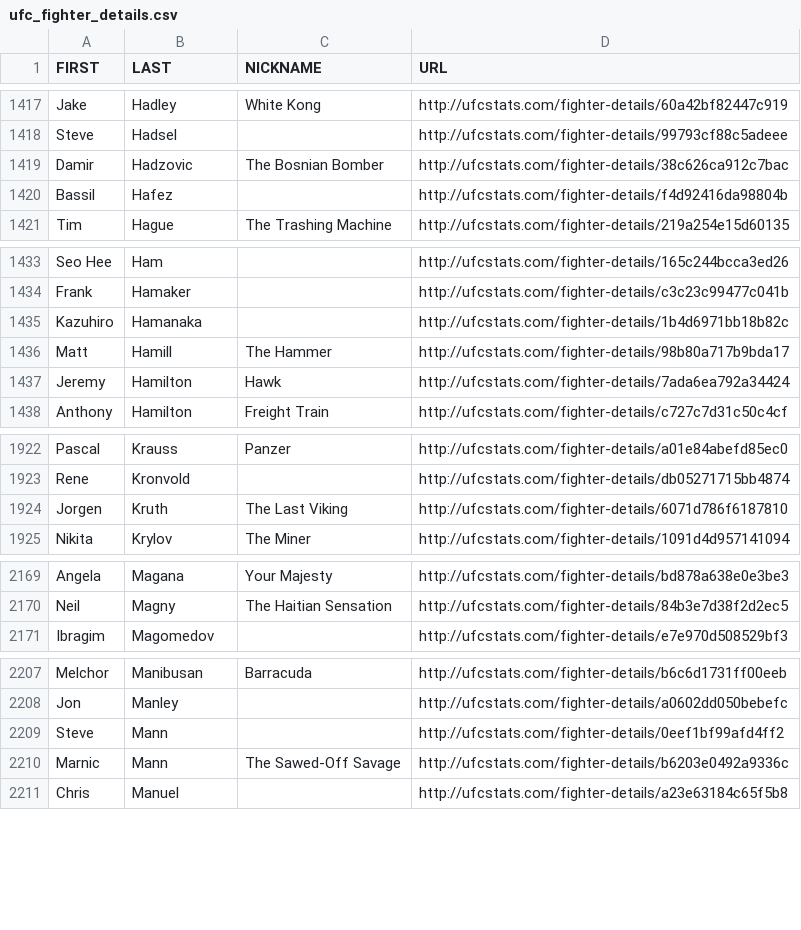
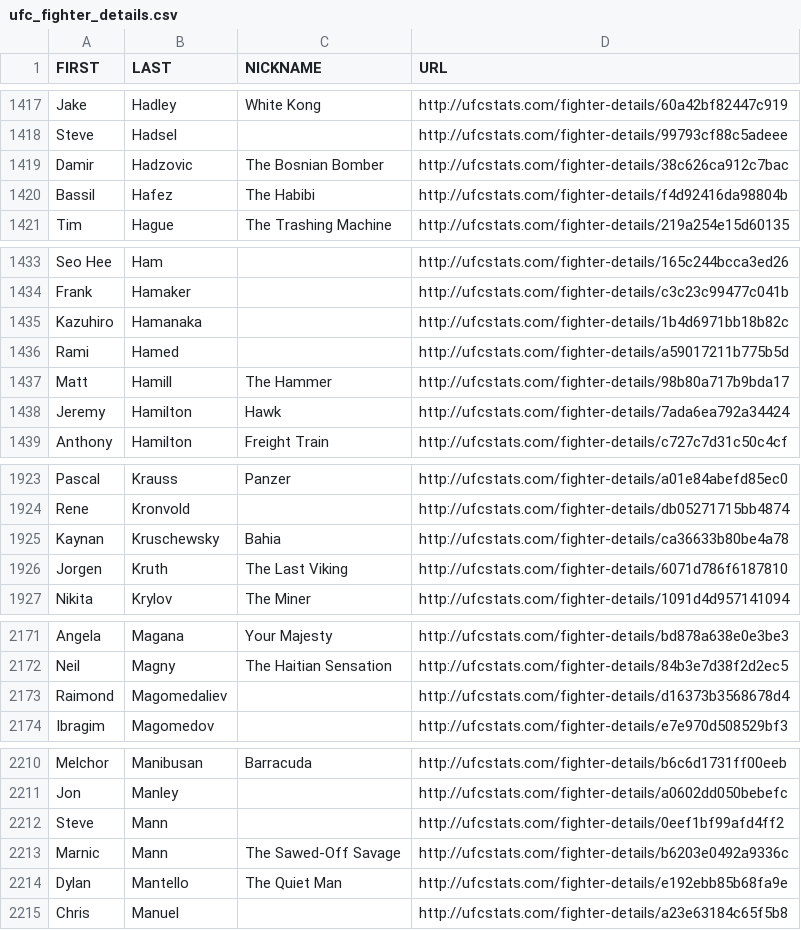
Before and after one commit to Greco1899/scrape_ufc_stats, a CSV file: ufc_fighter_details.csv, drawn as a sheet; only a part is shown, gaps mark what is left out.

```diff
--- a/ufc_fighter_details.csv
+++ b/ufc_fighter_details.csv
@@ -1419,3 +1419,3 @@ Steve,Hadsel,,http://ufcstats.com/fighter-details/99793cf88c5adeee
 Damir,Hadzovic,The Bosnian Bomber,http://ufcstats.com/fighter-details/38c626ca912c7bac
-Bassil,Hafez,,http://ufcstats.com/fighter-details/f4d92416da98804b
+Bassil,Hafez,The Habibi,http://ufcstats.com/fighter-details/f4d92416da98804b
 Tim,Hague,The Trashing Machine,http://ufcstats.com/fighter-details/219a254e15d60135
@@ -1435,2 +1435,3 @@ Frank,Hamaker,,http://ufcstats.com/fighter-details/c3c23c99477c041b
 Kazuhiro,Hamanaka,,http://ufcstats.com/fighter-details/1b4d6971bb18b82c
+Rami,Hamed,,http://ufcstats.com/fighter-details/a59017211b775b5d
 Matt,Hamill,The Hammer,http://ufcstats.com/fighter-details/98b80a717b9bda17
@@ -1923,2 +1924,3 @@ Pascal,Krauss,Panzer,http://ufcstats.com/fighter-details/a01e84abefd85ec0
 Rene,Kronvold,,http://ufcstats.com/fighter-details/db05271715bb4874
+Kaynan,Kruschewsky,Bahia,http://ufcstats.com/fighter-details/ca36633b80be4a78
 Jorgen,Kruth,The Last Viking,http://ufcstats.com/fighter-details/6071d786f6187810
@@ -2170,2 +2172,3 @@ Angela,Magana,Your Majesty,http://ufcstats.com/fighter-details/bd878a638e0e3be3
 Neil,Magny,The Haitian Sensation,http://ufcstats.com/fighter-details/84b3e7d38f2d2ec5
+Raimond,Magomedaliev,,http://ufcstats.com/fighter-details/d16373b3568678d4
 Ibragim,Magomedov,,http://ufcstats.com/fighter-details/e7e970d508529bf3
@@ -2210,2 +2213,3 @@ Steve,Mann,,http://ufcstats.com/fighter-details/0eef1bf99afd4ff2
 Marnic,Mann,The Sawed-Off Savage,http://ufcstats.com/fighter-details/b6203e0492a9336c
+Dylan,Mantello,The Quiet Man,http://ufcstats.com/fighter-details/e192ebb85b68fa9e
 Chris,Manuel,,http://ufcstats.com/fighter-details/a23e63184c65f5b8
```
Also changed, not shown: ufc_fighter_tott.csv.
